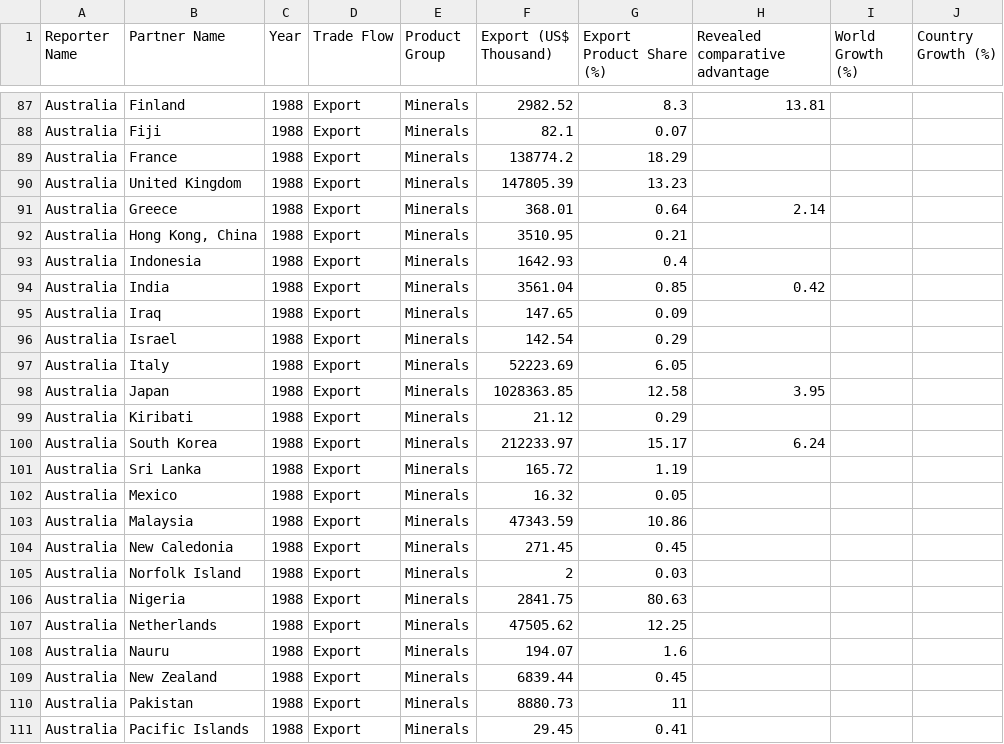
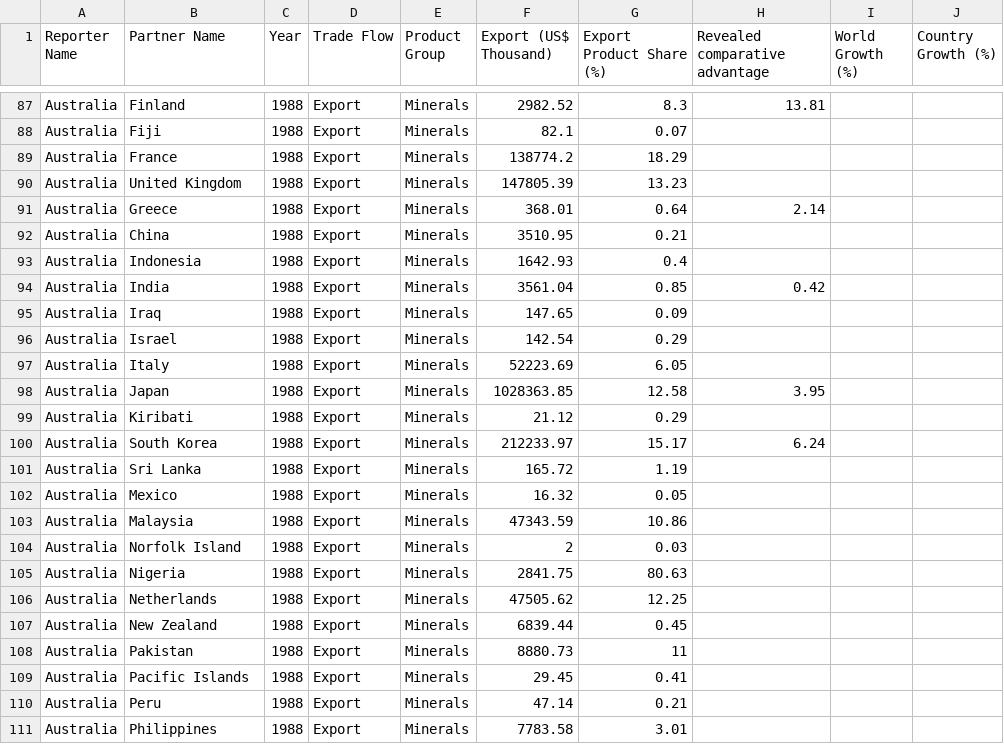
Before and after one commit to milnay/FIT3179-DataViz2, a CSV file: data/aus_exports.csv, drawn as a sheet; only a part is shown, gaps mark what is left out; the shorter side is filled out with more unchanged rows.

Commit message:
Update aus_exports.csv

```diff
--- a/data/aus_exports.csv
+++ b/data/aus_exports.csv
@@ -91,3 +91,3 @@ Australia,United Kingdom,1988,Export,Minerals,147805.39,13.23,,,
 Australia,Greece,1988,Export,Minerals,368.01,0.64,2.14,,
-Australia,"Hong Kong, China",1988,Export,Minerals,3510.95,0.21,,,
+Australia,China,1988,Export,Minerals,3510.95,0.21,,,
 Australia,Indonesia,1988,Export,Minerals,1642.93,0.4,,,
@@ -103,3 +103,2 @@ Australia,Mexico,1988,Export,Minerals,16.32,0.05,,,
 Australia,Malaysia,1988,Export,Minerals,47343.59,10.86,,,
-Australia,New Caledonia,1988,Export,Minerals,271.45,0.45,,,
 Australia,Norfolk Island,1988,Export,Minerals,2,0.03,,,
@@ -107,3 +106,2 @@ Australia,Nigeria,1988,Export,Minerals,2841.75,80.63,,,
 Australia,Netherlands,1988,Export,Minerals,47505.62,12.25,,,
-Australia,Nauru,1988,Export,Minerals,194.07,1.6,,,
 Australia,New Zealand,1988,Export,Minerals,6839.44,0.45,,,
```
